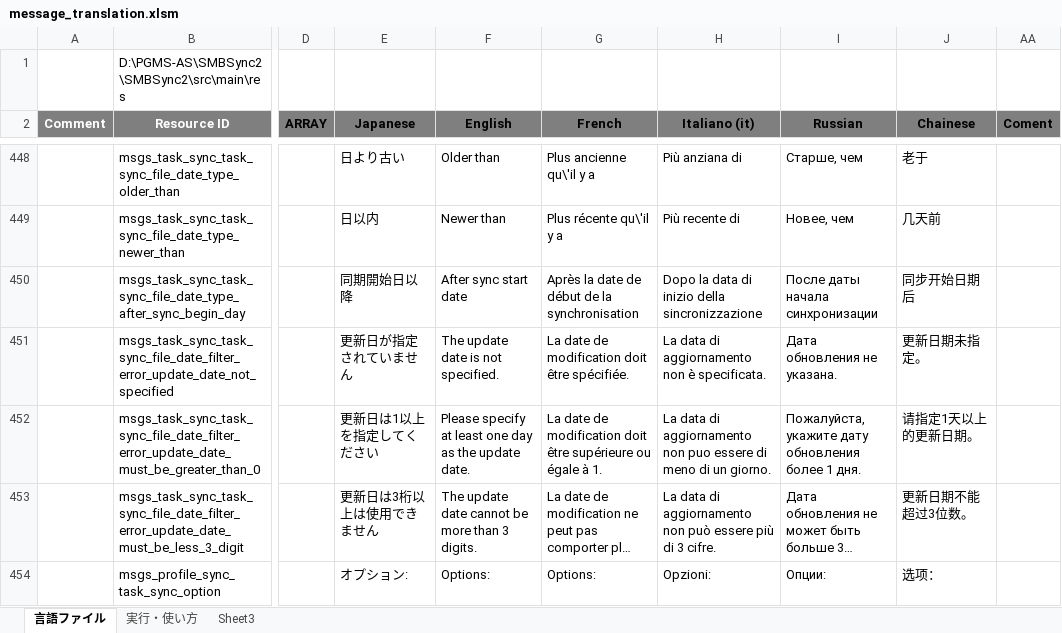
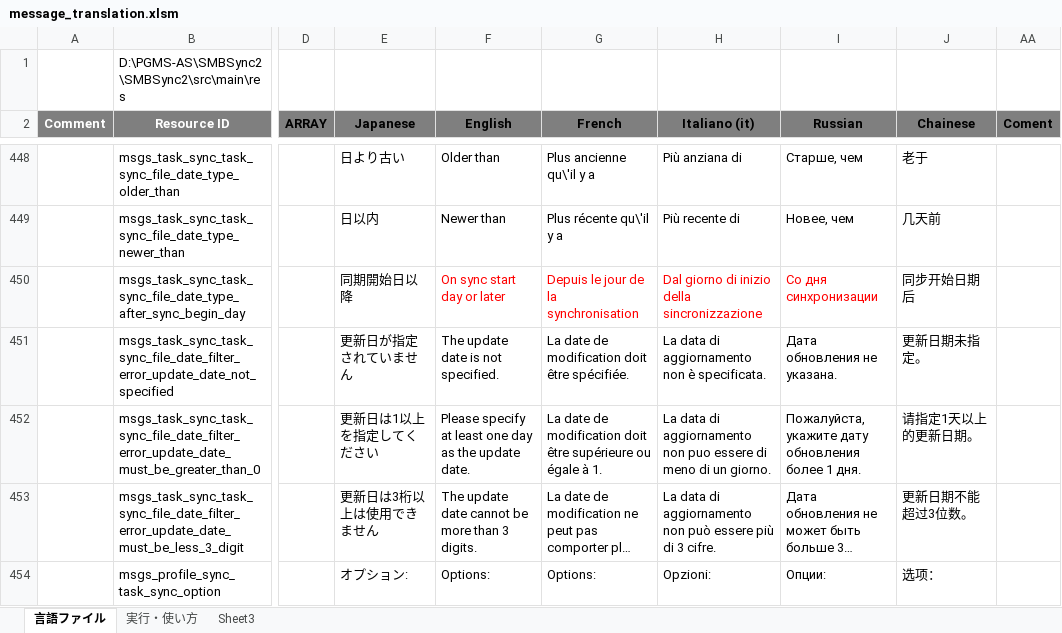
Before and after one commit to Sentaroh/SMBSync2, an Excel workbook: message_translation.xlsm, sheet 言語ファイル, drawn as a sheet; only a part is shown, gaps mark what is left out; long unchanged cells end in …; values as stored, in another font and other column widths than the file's, no borders; charts and pictures not drawn; the diff names each change by its address in the sheet, - before the commit and + after, or states it on an @@ line.

Commit message:
Translation
Date filter: Make it clear that the synchronized files are those modified since the DAY of sync start and not on the date (time)  of sync start

```diff
--- a/message_translation.xlsm (sheet 言語ファイル)
+++ b/message_translation.xlsm (sheet 言語ファイル)
-F450 (English): After sync start date
+F450 (English): On sync start day or later
-F450:I450 text colour: black
+F450:I450 text colour: #FF0000
-G450 (French): Après la date de début de la synchronisation
+G450 (French): Depuis le jour de la synchronisation
-H450 (Italiano (it)): Dopo la data di inizio della sincronizzazione
+H450 (Italiano (it)): Dal giorno di inizio della sincronizzazione
-I450 (Russian): После даты начала синхронизации
+I450 (Russian): Со дня синхронизации
```
Also changed, not shown: charts or pictures, 4 other files.
